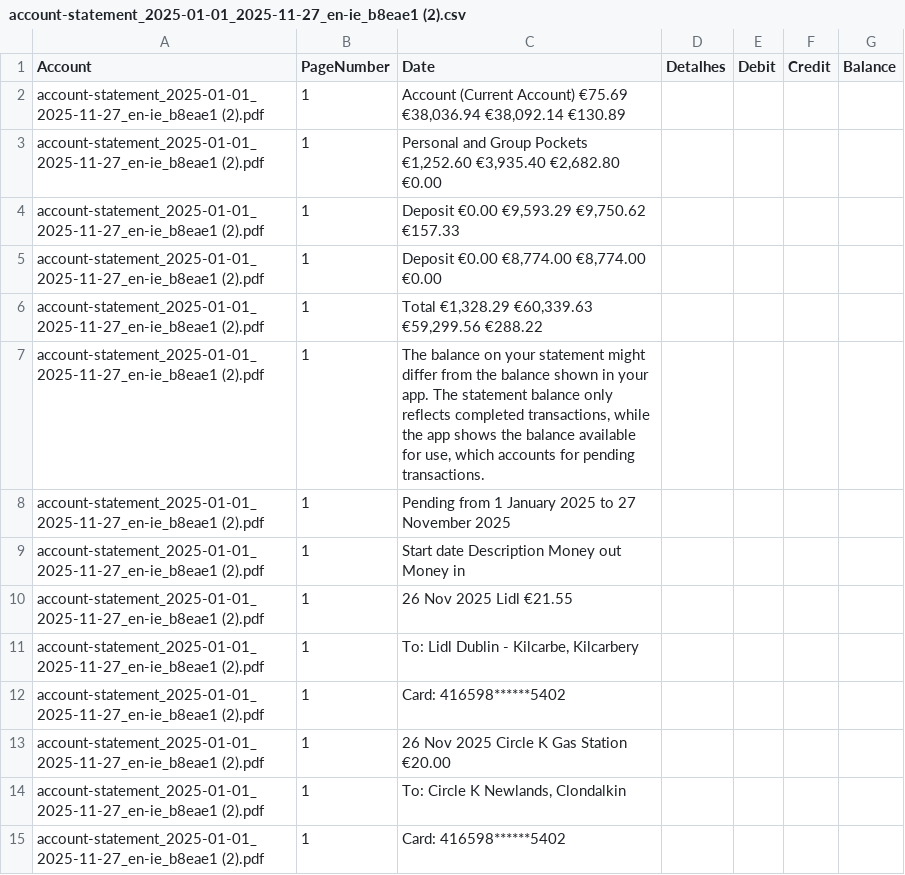
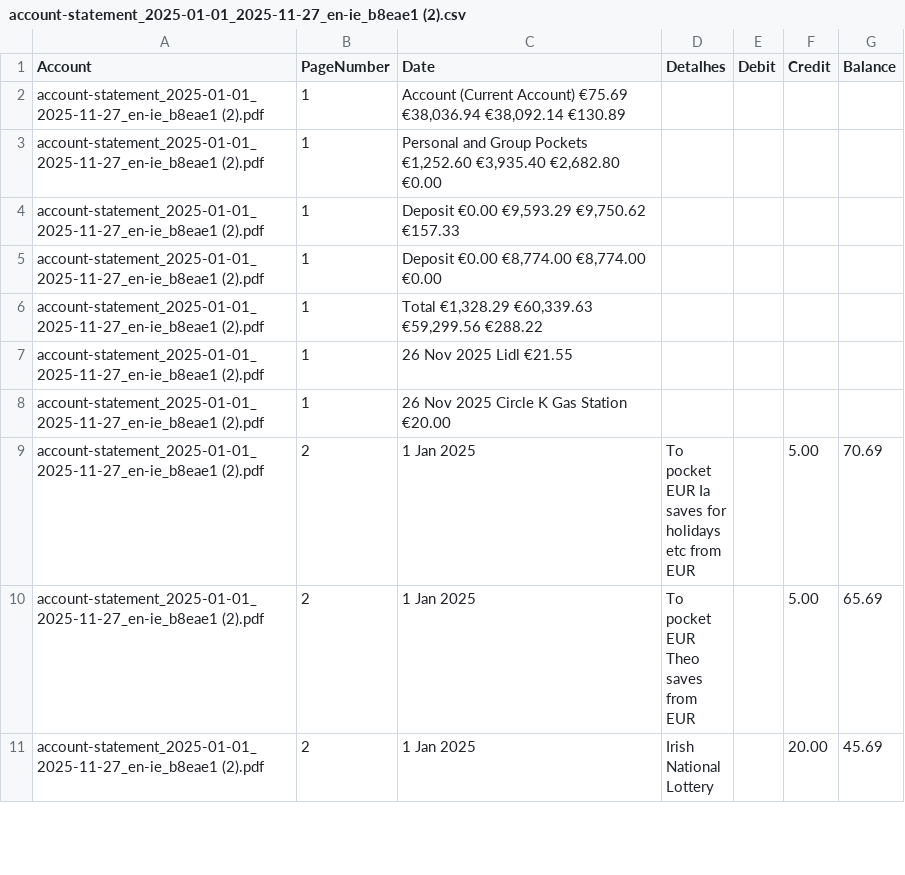
Before and after one commit to IanaraFer/Data-Transformation, a CSV file: output/account-statement_2025-01-01_2025-11-27_en-ie_b8eae1 (2).csv, drawn as a sheet; only a part is shown; the shorter side is filled out with more unchanged rows; the diff covers the shown part only; the diff names each change by its address in the sheet, - before the commit and + after, or states it on an @@ line.

Commit message:
Remove unnecessary lines from account statement CSV
Removed several lines of text from the account statement, including balance explanations and regulatory information.

```diff
--- a/output/account-statement_2025-01-01_2025-11-27_en-ie_b8eae1 (2).csv
+++ b/output/account-statement_2025-01-01_2025-11-27_en-ie_b8eae1 (2).csv
-row 7: account-statement_2025-01-01_2025-11-27_en-ie_b8eae1 (2).pdf | 1 | The balance on your statement might differ from the balance shown in your app. The statement balance only reflects completed transactions, while the app shows the balance available for use, which accounts for pending transactions.
-row 8: account-statement_2025-01-01_2025-11-27_en-ie_b8eae1 (2).pdf | 1 | Pending from 1 January 2025 to 27 November 2025
-row 9: account-statement_2025-01-01_2025-11-27_en-ie_b8eae1 (2).pdf | 1 | Start date Description Money out Money in
-row 11: account-statement_2025-01-01_2025-11-27_en-ie_b8eae1 (2).pdf | 1 | To: Lidl Dublin - Kilcarbe, Kilcarbery
-row 12: account-statement_2025-01-01_2025-11-27_en-ie_b8eae1 (2).pdf | 1 | Card: 416598******5402
-row 14: account-statement_2025-01-01_2025-11-27_en-ie_b8eae1 (2).pdf | 1 | To: Circle K Newlands, Clondalkin
-row 15: account-statement_2025-01-01_2025-11-27_en-ie_b8eae1 (2).pdf | 1 | Card: 416598******5402
```
Also changed, not shown: 9 removed rows elsewhere in this file.
